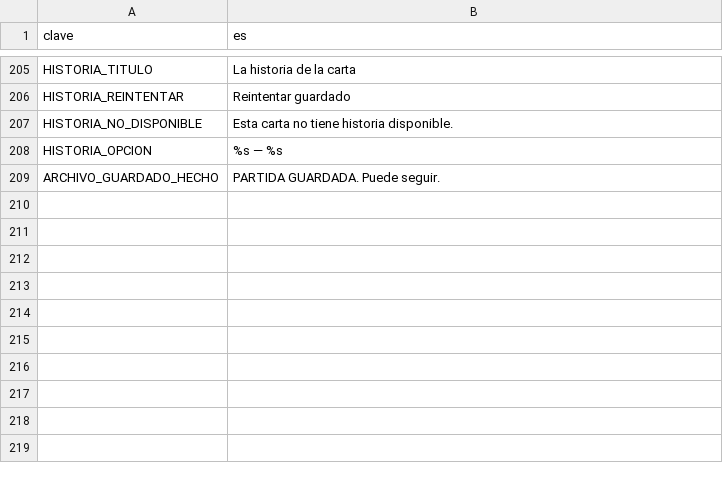
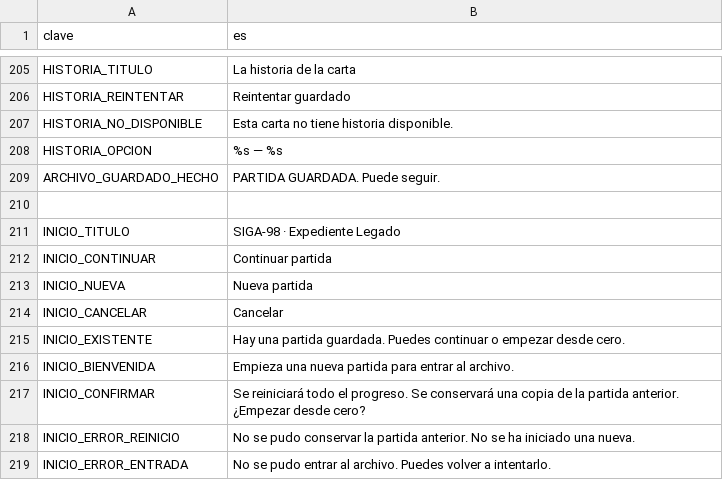
Before and after one commit to eGurucharri/expediente-legado, a CSV file: godot/datos/textos.csv, drawn as a sheet; only a part is shown, gaps mark what is left out; the diff names each change by its address in the sheet, - before the commit and + after, or states it on an @@ line.

Commit message:
fix: elegir continuar o nueva partida al arrancar (#271) (#288)
* fix: elegir partida antes de entrar al archivo (#271)

* fix: importar recursos antes de probar el inicio en CI (#271)

```diff
--- a/godot/datos/textos.csv
+++ b/godot/datos/textos.csv
+row 210: (empty)
+row 211: INICIO_TITULO | SIGA-98 · Expediente Legado
+row 212: INICIO_CONTINUAR | Continuar partida
+row 213: INICIO_NUEVA | Nueva partida
+row 214: INICIO_CANCELAR | Cancelar
+row 215: INICIO_EXISTENTE | Hay una partida guardada. Puedes continuar o empezar desde cero.
+row 216: INICIO_BIENVENIDA | Empieza una nueva partida para entrar al archivo.
+row 217: INICIO_CONFIRMAR | Se reiniciará todo el progreso. Se conservará una copia de la partida anterior. ¿Empezar desde cero?
+row 218: INICIO_ERROR_REINICIO | No se pudo conservar la partida anterior. No se ha iniciado una nueva.
+row 219: INICIO_ERROR_ENTRADA | No se pudo entrar al archivo. Puedes volver a intentarlo.
```
Also changed, not shown: 7 other files.
